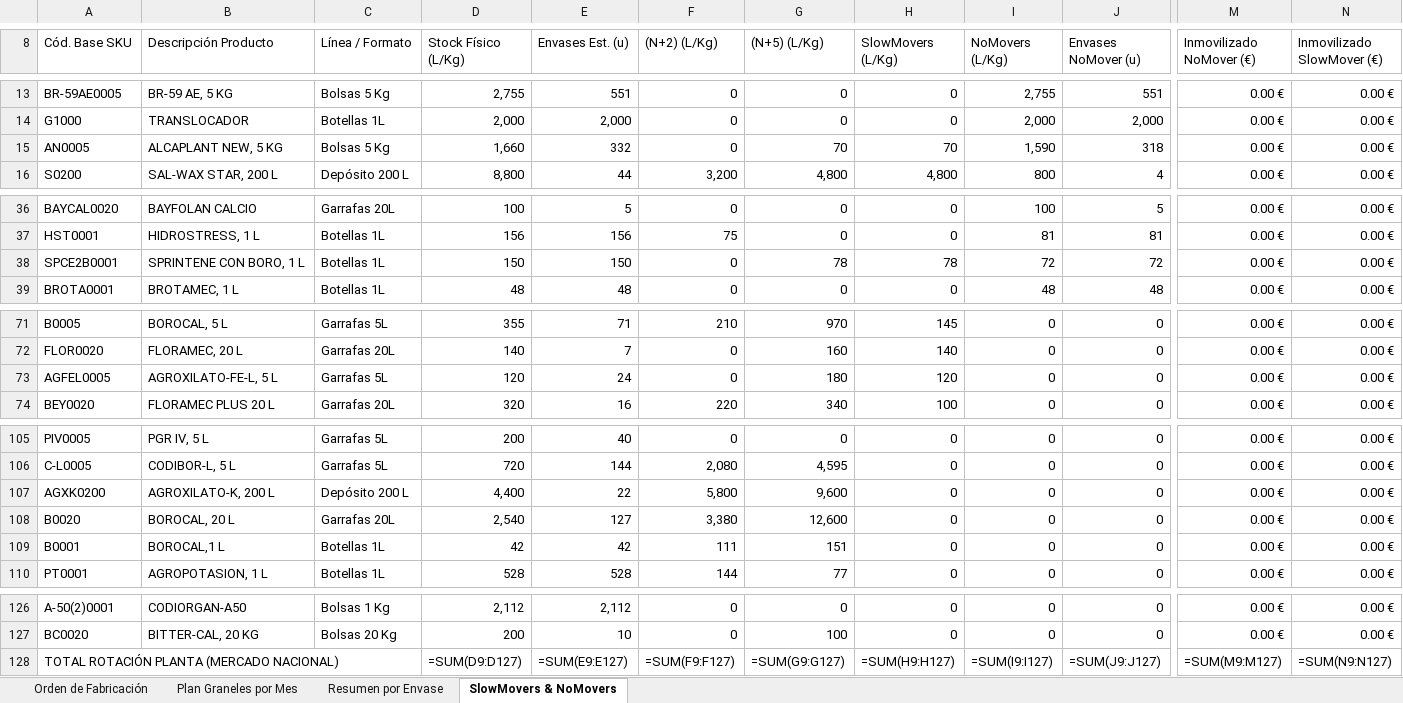
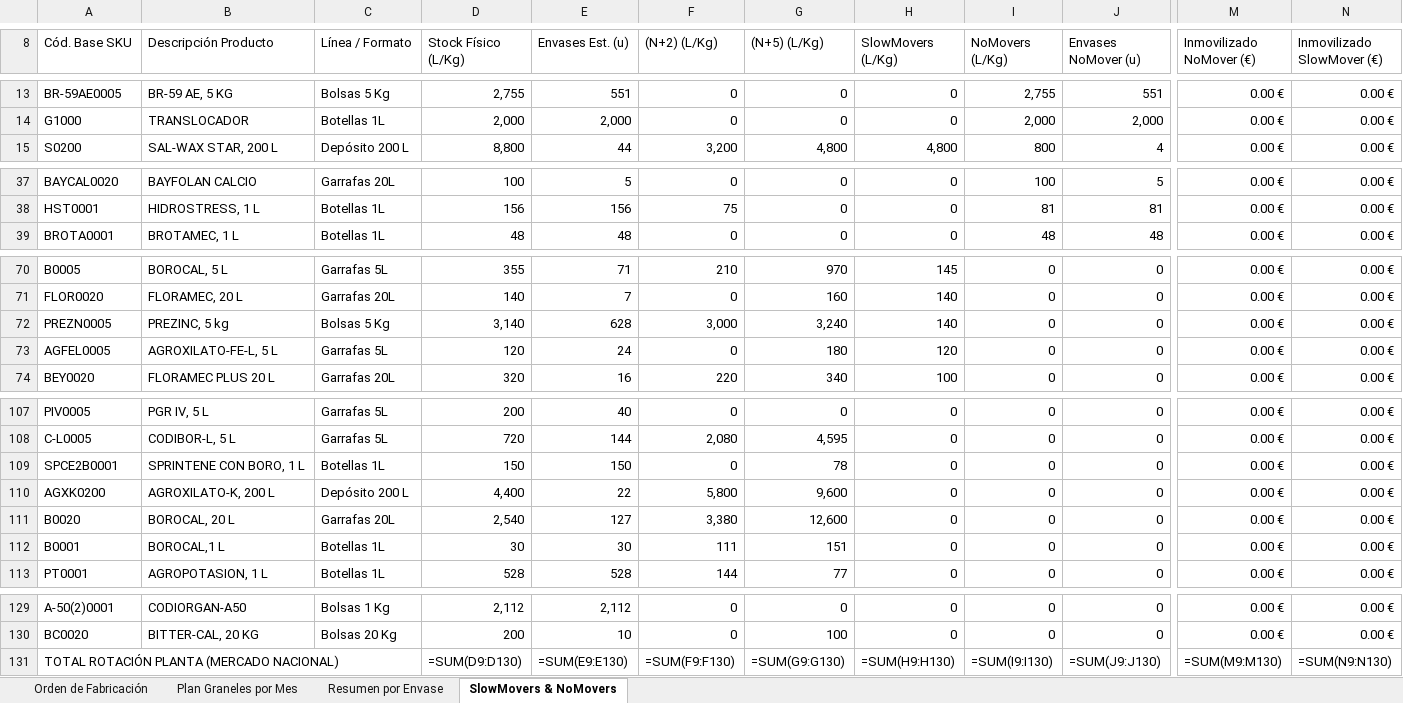
Before and after one commit to codiagrooscar/dashboard-presupuesto-2026, an Excel workbook: Orden_Fabricacion_MRP_Codiagro.xlsx, sheet SlowMovers & NoMovers, drawn as a sheet; only a part is shown, gaps mark what is left out; values as stored, in another font and other column widths than the file's, no cell formats; formulas without a stored value are shown as written; removed rows and columns are numbered as before the commit, all else as after; rows hold the shown columns only; the diff covers the shown part only; the diff names each change by its address in the sheet, - before the commit and + after, or states it on an @@ line.

Commit message:
Publicacion controlada web_dashboard: 24/11/2026 (Pedidos 24.11 y Stock 24.11)

```diff
--- a/Orden_Fabricacion_MRP_Codiagro.xlsx (sheet SlowMovers & NoMovers)
+++ b/Orden_Fabricacion_MRP_Codiagro.xlsx (sheet SlowMovers & NoMovers)
-row 15: AN0005 | ALCAPLANT NEW, 5 KG | Bolsas 5 Kg | 1,660 | 332 | 0 | 70 | 70 | 1,590 | 318 | 0.00 € | 0.00 €
-row 38: SPCE2B0001 | SPRINTENE CON BORO, 1 L | Botellas 1L | 150 | 150 | 0 | 78 | 78 | 72 | 72 | 0.00 € | 0.00 €
+row 72: PREZN0005 | PREZINC, 5 kg | Bolsas 5 Kg | 3,140 | 628 | 3,000 | 3,240 | 140 | 0 | 0 | 0.00 € | 0.00 €
+row 109: SPCE2B0001 | SPRINTENE CON BORO, 1 L | Botellas 1L | 150 | 150 | 0 | 78 | 0 | 0 | 0 | 0.00 € | 0.00 €
-D112 (Stock Físico (L/Kg)): 42
+D112 (Stock Físico (L/Kg)): 30
-E112 (Envases Est. (u)): 42
+E112 (Envases Est. (u)): 30
-D131 (Stock Físico (L/Kg)): =SUM(D9:D127)
+D131 (Stock Físico (L/Kg)): =SUM(D9:D130)
-E131 (Envases Est. (u)): =SUM(E9:E127)
+E131 (Envases Est. (u)): =SUM(E9:E130)
-F131 ((N+2) (L/Kg)): =SUM(F9:F127)
+F131 ((N+2) (L/Kg)): =SUM(F9:F130)
-G131 ((N+5) (L/Kg)): =SUM(G9:G127)
+G131 ((N+5) (L/Kg)): =SUM(G9:G130)
-H131 (SlowMovers (L/Kg)): =SUM(H9:H127)
+H131 (SlowMovers (L/Kg)): =SUM(H9:H130)
-I131 (NoMovers (L/Kg)): =SUM(I9:I127)
+I131 (NoMovers (L/Kg)): =SUM(I9:I130)
-J131 (Envases NoMover (u)): =SUM(J9:J127)
+J131 (Envases NoMover (u)): =SUM(J9:J130)
-M131 (Inmovilizado NoMover (€)): =SUM(M9:M127)
+M131 (Inmovilizado NoMover (€)): =SUM(M9:M130)
-N131 (Inmovilizado SlowMover (€)): =SUM(N9:N127)
+N131 (Inmovilizado SlowMover (€)): =SUM(N9:N130)
```
Also changed, not shown: 5 added rows, 2 removed rows and 17 edited cells elsewhere in this sheet, sheet Orden de Fabricación, sheet Plan Graneles por Mes, sheet Resumen por Envase, cell formats, 4 other files.
